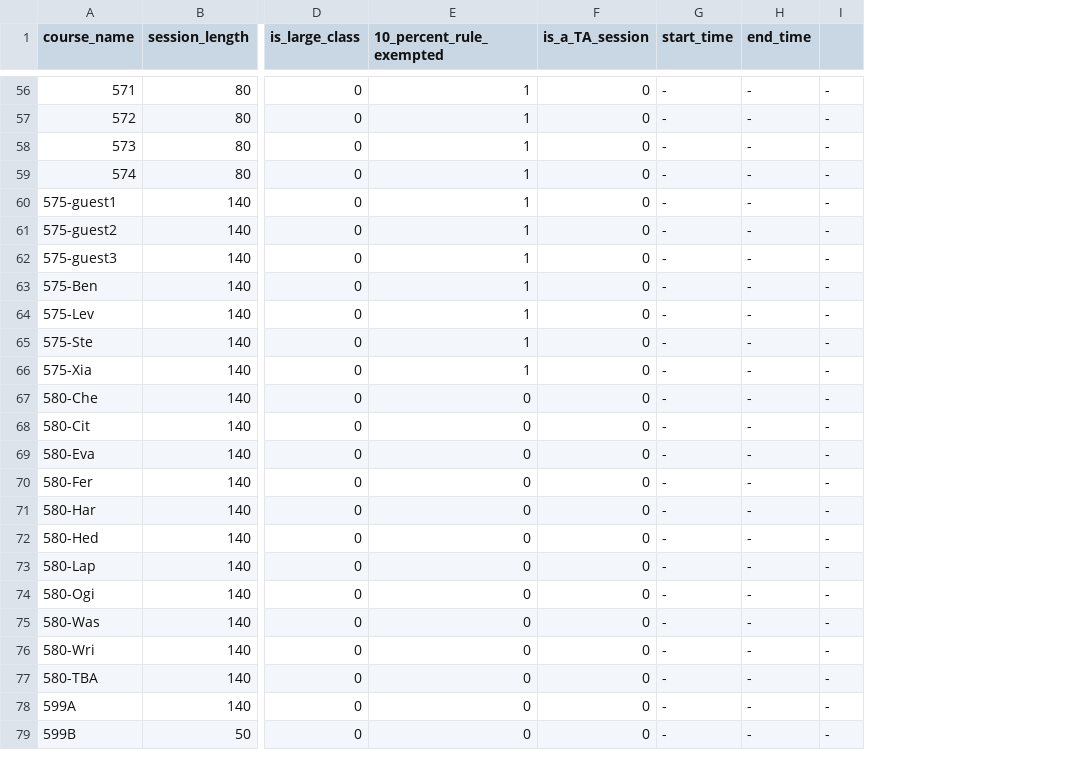
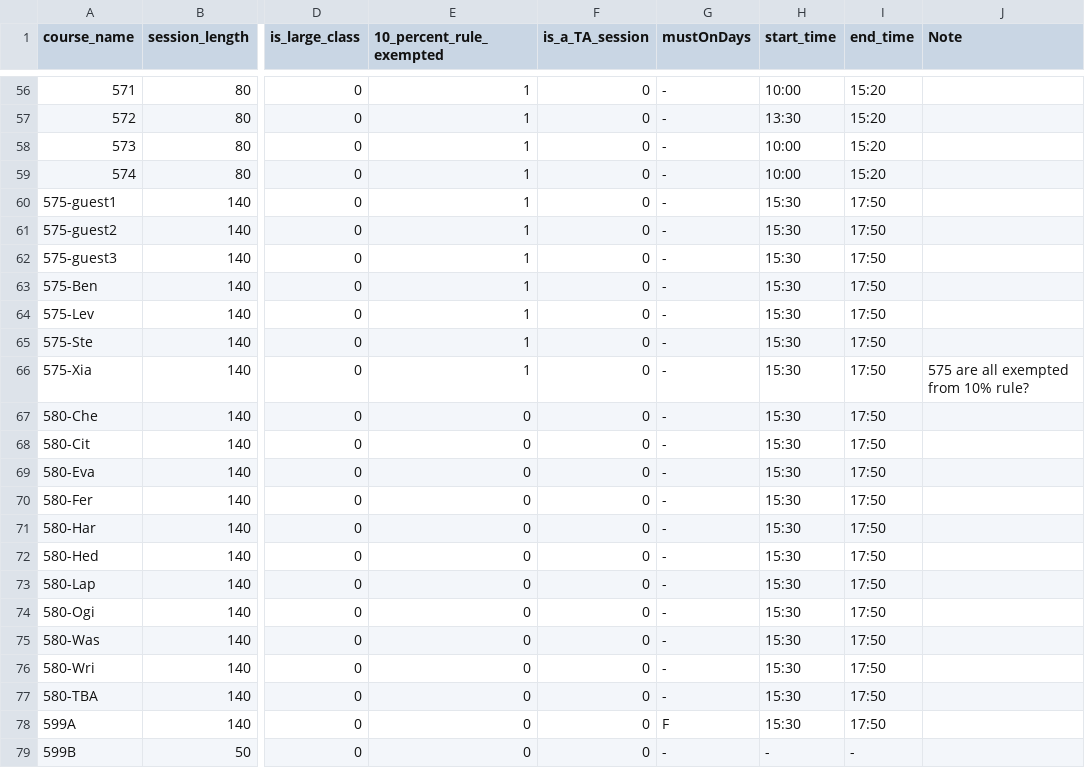
Before and after one commit to YianWang0114/Course-Scheduling-System, a CSV file: workspace/CourseInfo.csv, drawn as a sheet; only a part is shown, gaps mark what is left out; removed rows and columns are numbered as before the commit, all else as after; the diff covers the shown part only; the diff names each change by its address in the sheet, - before the commit and + after, or states it on an @@ line.

```diff
--- a/workspace/CourseInfo.csv
+++ b/workspace/CourseInfo.csv
+column G (mustOnDays), rows 56-79: - | - | - | - | - | - | - | - | - | - | - | - | - | - | - | - | - | - | - | - | - | - | F | -
-column I, rows 56-79: all -
+column J (Note), row 66: 575 are all exempted from 10% rule?
-H56 (start_time): -
+H56 (start_time): 10:00
-I56:I59 (end_time): -
+I56:I59 (end_time): 15:20
-H57 (start_time): -
+H57 (start_time): 13:30
-H58:H59 (start_time): -
+H58:H59 (start_time): 10:00
-H60:H78 (start_time): -
+H60:H78 (start_time): 15:30
-I60:I78 (end_time): -
+I60:I78 (end_time): 17:50
```
Also changed, not shown: 57 edited cells elsewhere in this file, workspace/CoursesThisQuarter.csv, workspace/InstructorPref.csv, 5 other files.
